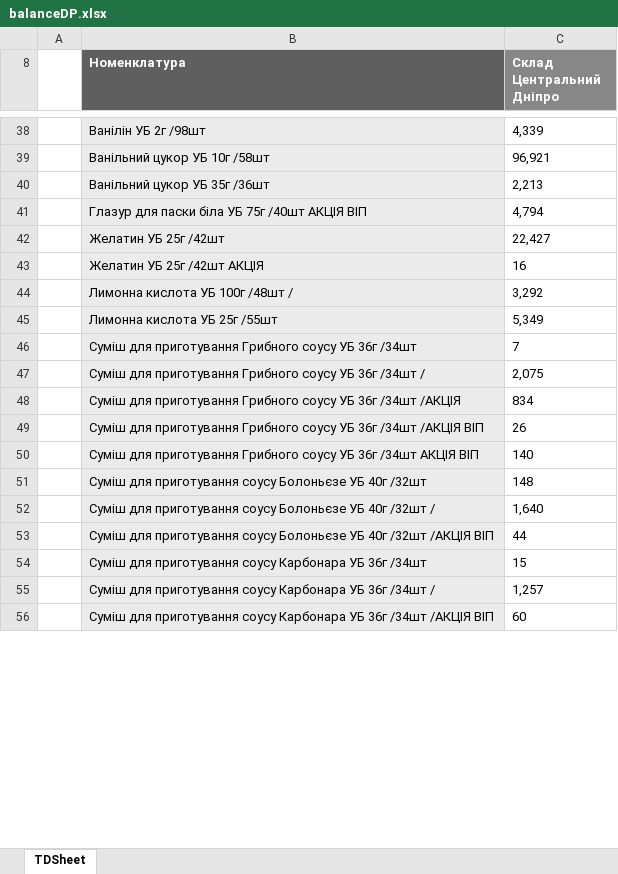
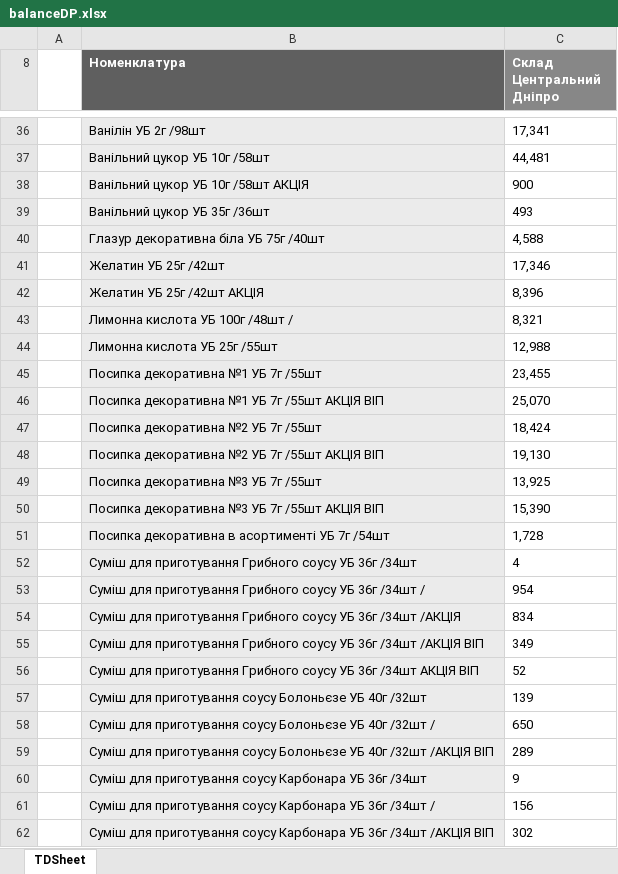
Before and after one commit to Stako21/jwt-auth, an Excel workbook: client/public/Sorce/balanceDP.xlsx, sheet TDSheet, drawn as a sheet; only a part is shown, gaps mark what is left out; values as stored, in another font and other column widths than the file's, no borders; charts and pictures not drawn; removed rows and columns are numbered as before the commit, all else as after; the diff covers the shown part only; the diff names each change by its address in the sheet, - before the commit and + after, or states it on an @@ line.

```diff
--- a/client/public/Sorce/balanceDP.xlsx (sheet TDSheet)
+++ b/client/public/Sorce/balanceDP.xlsx (sheet TDSheet)
-C36 (Склад Центральний Дніпро): 4,339
+C36 (Склад Центральний Дніпро): 17,341
-C37 (Склад Центральний Дніпро): 96,921
+C37 (Склад Центральний Дніпро): 44,481
+row 38:  | Ванільний цукор УБ 10г /58шт АКЦІЯ | 900
-C39 (Склад Центральний Дніпро): 2,213
+C39 (Склад Центральний Дніпро): 493
-row 41:  | Глазур для паски біла УБ 75г /40шт АКЦІЯ ВІП | 4,794
+row 40:  | Глазур декоративна біла УБ 75г /40шт | 4,588
-C41 (Склад Центральний Дніпро): 22,427
+C41 (Склад Центральний Дніпро): 17,346
-C42 (Склад Центральний Дніпро): 16
+C42 (Склад Центральний Дніпро): 8,396
-C43 (Склад Центральний Дніпро): 3,292
+C43 (Склад Центральний Дніпро): 8,321
-C44 (Склад Центральний Дніпро): 5,349
+C44 (Склад Центральний Дніпро): 12,988
+row 45:  | Посипка декоративна №1 УБ 7г /55шт | 23,455
+row 46:  | Посипка декоративна №1 УБ 7г /55шт АКЦІЯ ВІП | 25,070
+row 47:  | Посипка декоративна №2 УБ 7г /55шт | 18,424
+row 48:  | Посипка декоративна №2 УБ 7г /55шт АКЦІЯ ВІП | 19,130
+row 49:  | Посипка декоративна №3 УБ 7г /55шт | 13,925
+row 50:  | Посипка декоративна №3 УБ 7г /55шт АКЦІЯ ВІП | 15,390
+row 51:  | Посипка декоративна в асортименті УБ 7г /54шт | 1,728
-C52 (Склад Центральний Дніпро): 7
+C52 (Склад Центральний Дніпро): 4
-C53 (Склад Центральний Дніпро): 2,075
+C53 (Склад Центральний Дніпро): 954
-C55 (Склад Центральний Дніпро): 26
+C55 (Склад Центральний Дніпро): 349
-C56 (Склад Центральний Дніпро): 140
+C56 (Склад Центральний Дніпро): 52
-C57 (Склад Центральний Дніпро): 148
+C57 (Склад Центральний Дніпро): 139
-C58 (Склад Центральний Дніпро): 1,640
+C58 (Склад Центральний Дніпро): 650
-C59 (Склад Центральний Дніпро): 44
+C59 (Склад Центральний Дніпро): 289
-C60 (Склад Центральний Дніпро): 15
+C60 (Склад Центральний Дніпро): 9
-C61 (Склад Центральний Дніпро): 1,257
+C61 (Склад Центральний Дніпро): 156
-C62 (Склад Центральний Дніпро): 60
+C62 (Склад Центральний Дніпро): 302
```
Also changed, not shown: 104 added rows, 45 removed rows, 358 edited cells and cell formats elsewhere in this sheet, hidden cells, client/public/Sorce/balanceKR.xlsx, client/public/Sorce/balanceML.xlsx, 14 other files.
